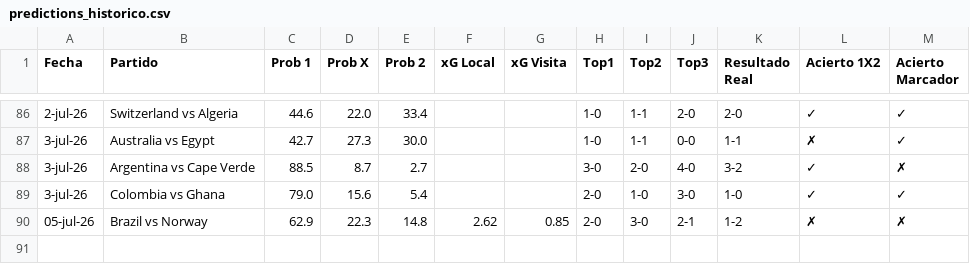
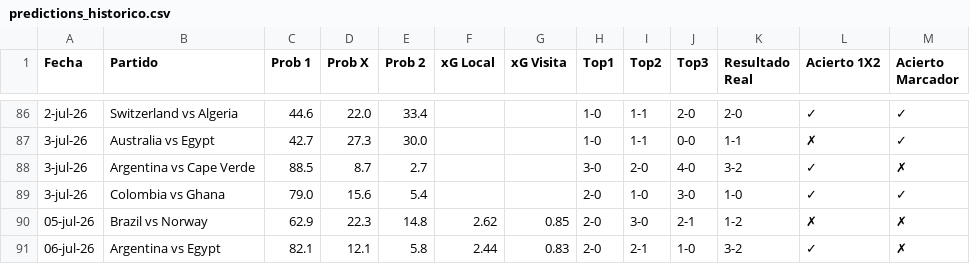
Before and after one commit to alejandropalencia12/predictor-mundial-2026_1.1, a CSV file: predictions_historico.csv, drawn as a sheet; only a part is shown, gaps mark what is left out.

```diff
--- a/predictions_historico.csv
+++ b/predictions_historico.csv
@@ -90 +90,2 @@ Fecha,Partido,Prob 1,Prob X,Prob 2,xG Local,xG Visita,Top1,Top2,Top3,Resultado R
 05-jul-26,Brazil vs Norway,62.9,22.3,14.8,2.62,0.85,2-0,3-0,2-1,1-2,✗,✗
+06-jul-26,Argentina vs Egypt,82.1,12.1,5.8,2.44,0.83,2-0,2-1,1-0,3-2,✓,✗
```
Also changed, not shown: resultados_manual.csv.
